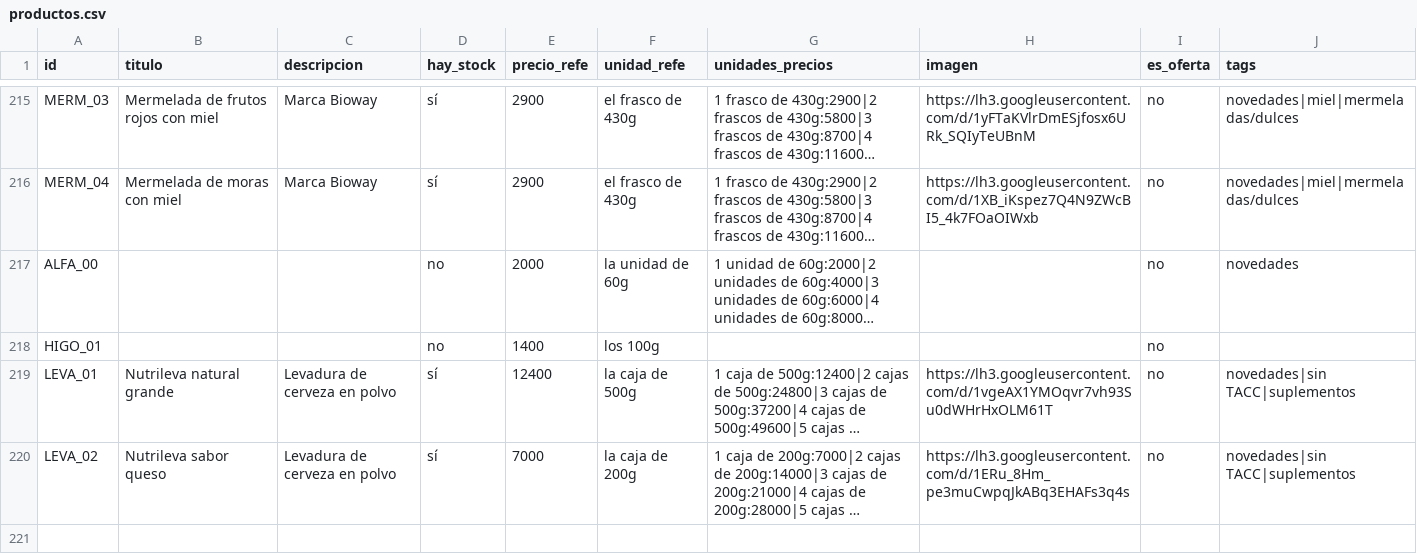
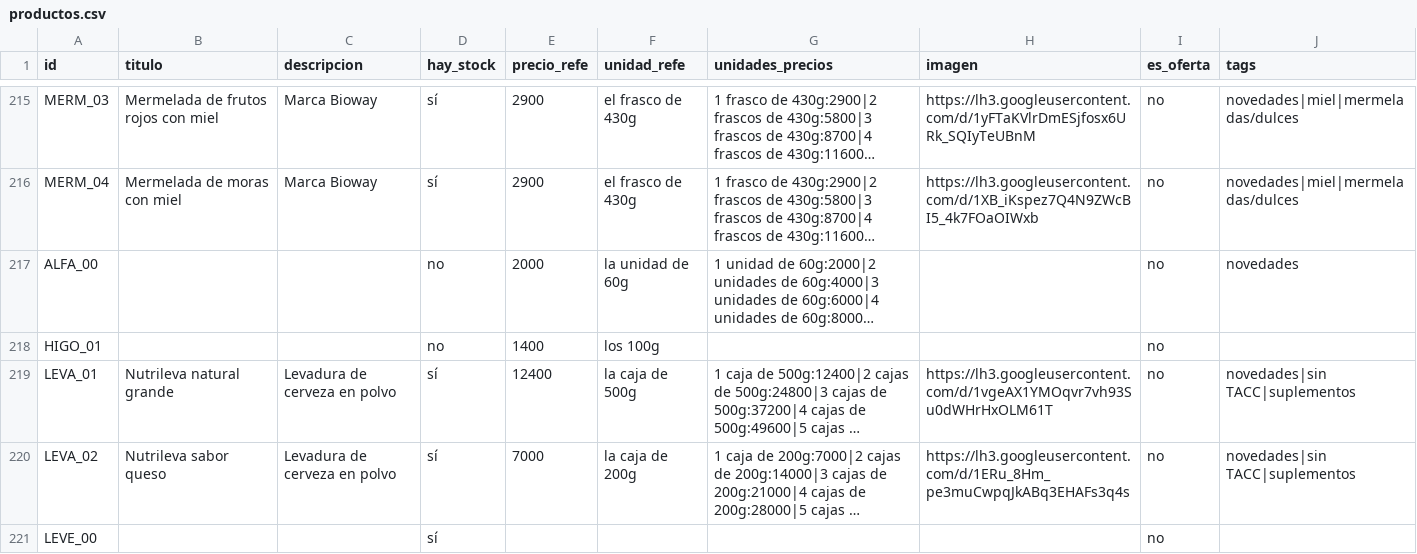
Before and after one commit to dietetica/datos, a CSV file: productos.csv, drawn as a sheet; only a part is shown, gaps mark what is left out; long unchanged cells end in …; the diff names each change by its address in the sheet, - before the commit and + after, or states it on an @@ line.

Commit message:
Actualización automática de productos

```diff
--- a/productos.csv
+++ b/productos.csv
+row 221: LEVE_00 |  |  | sí |  |  |  |  | no
```
